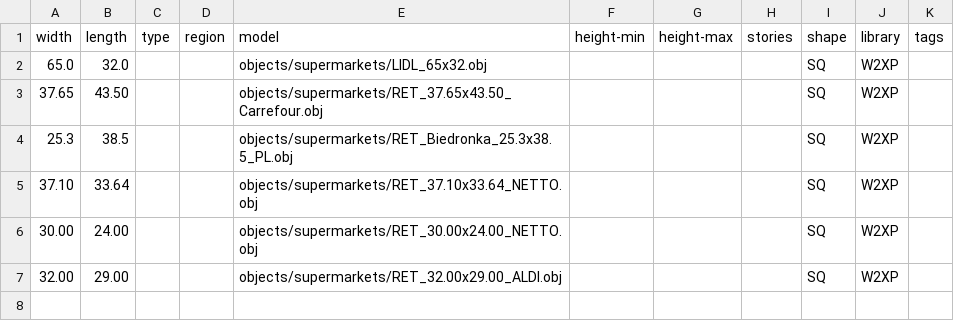
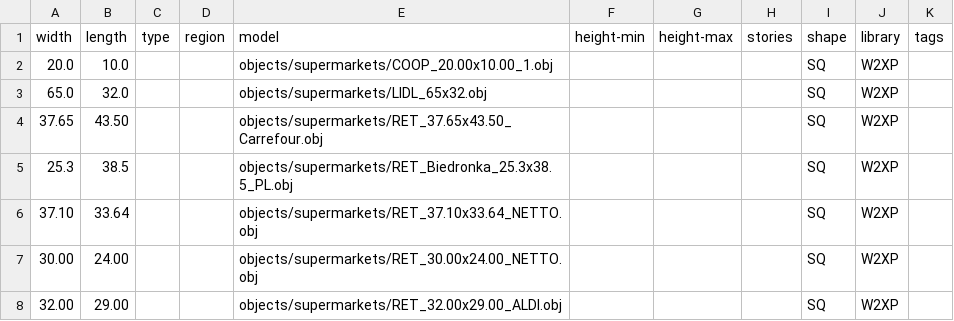
Before and after one commit to gizmosellsbunnys/world-models, a CSV file: supermarkets.csv, drawn as a sheet; the diff names each change by its address in the sheet, - before the commit and + after, or states it on an @@ line.

Commit message:
- Added COOP supermarket

```diff
--- a/supermarkets.csv
+++ b/supermarkets.csv
+row 2: 20.0 | 10.0 |  |  | objects/supermarkets/COOP_20.00x10.00_1.obj |  |  |  | SQ | W2XP
```
Also changed, not shown: 3 other files.
